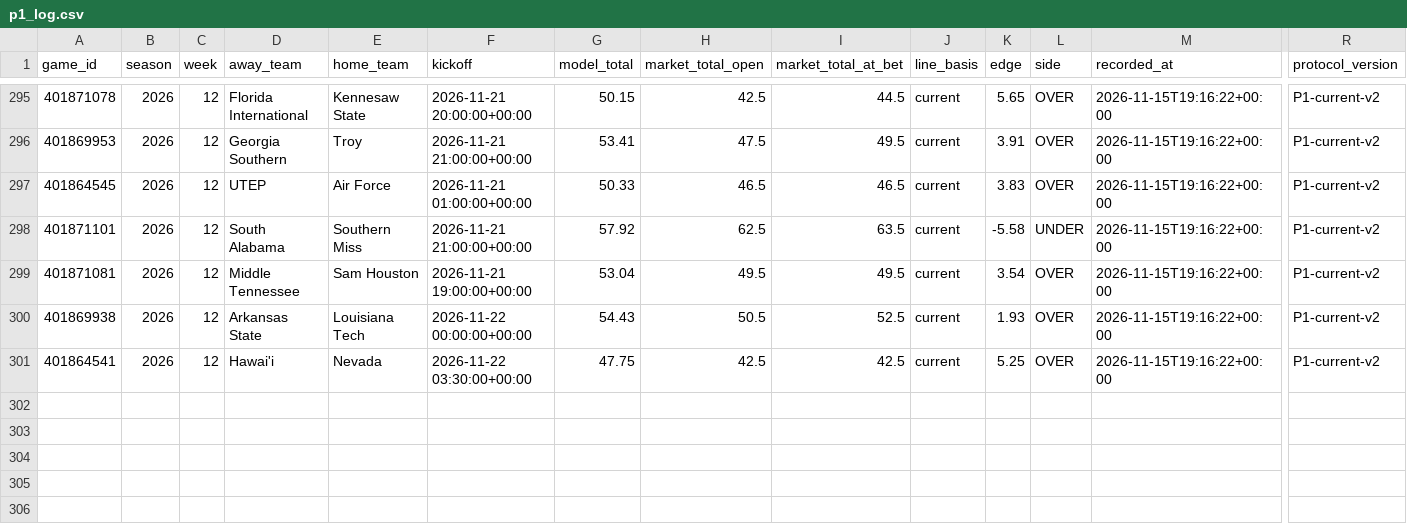
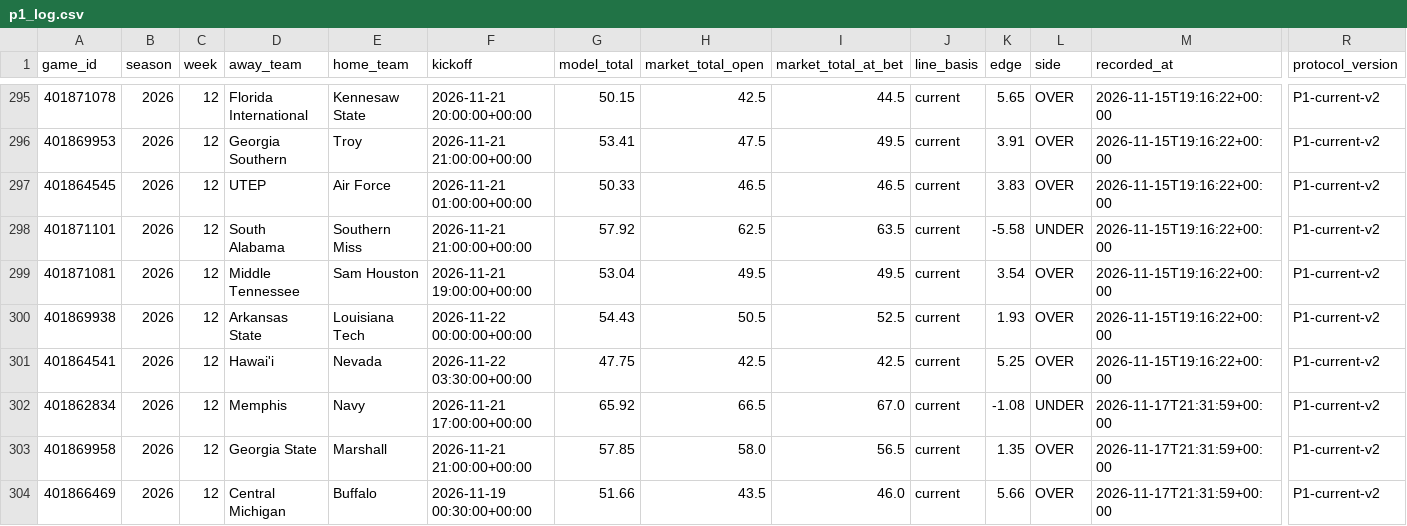
Before and after one commit to grantmelton30/fourth-down-forecast, a CSV file: ncaa-model/data/p1_log.csv, drawn as a sheet; only a part is shown, gaps mark what is left out; rows hold the shown columns only; the diff names each change by its address in the sheet, - before the commit and + after, or states it on an @@ line.

```diff
--- a/ncaa-model/data/p1_log.csv
+++ b/ncaa-model/data/p1_log.csv
+row 302: 401862834 | 2026 | 12 | Memphis | Navy | 2026-11-21 17:00:00+00:00 | 65.92 | 66.5 | 67.0 | current | -1.08 | UNDER | 2026-11-17T21:31:59+00:00 | P1-current-v2
+row 303: 401869958 | 2026 | 12 | Georgia State | Marshall | 2026-11-21 21:00:00+00:00 | 57.85 | 58.0 | 56.5 | current | 1.35 | OVER | 2026-11-17T21:31:59+00:00 | P1-current-v2
+row 304: 401866469 | 2026 | 12 | Central Michigan | Buffalo | 2026-11-19 00:30:00+00:00 | 51.66 | 43.5 | 46.0 | current | 5.66 | OVER | 2026-11-17T21:31:59+00:00 | P1-current-v2
```
Also changed, not shown: data/internal/graded_games_v2.csv, 2 other files.
